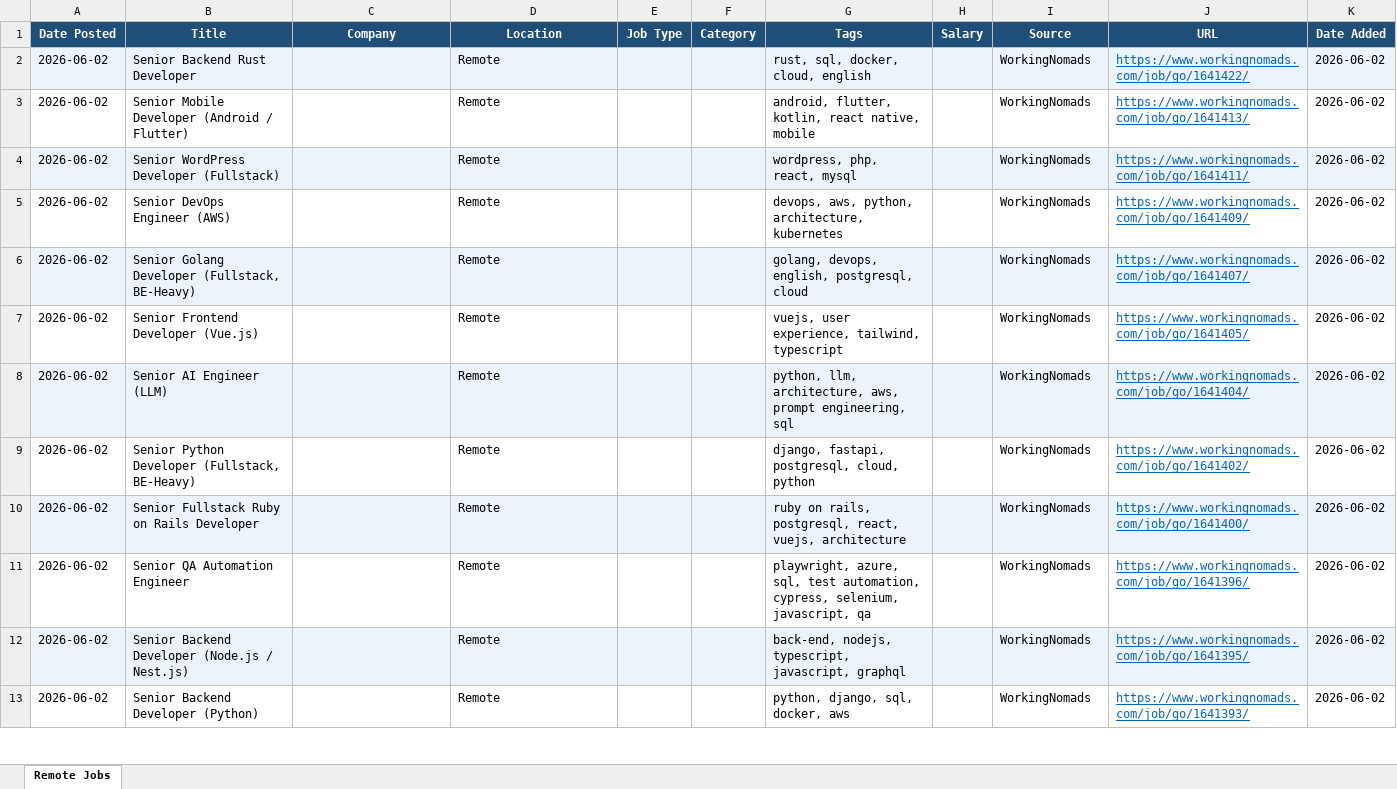
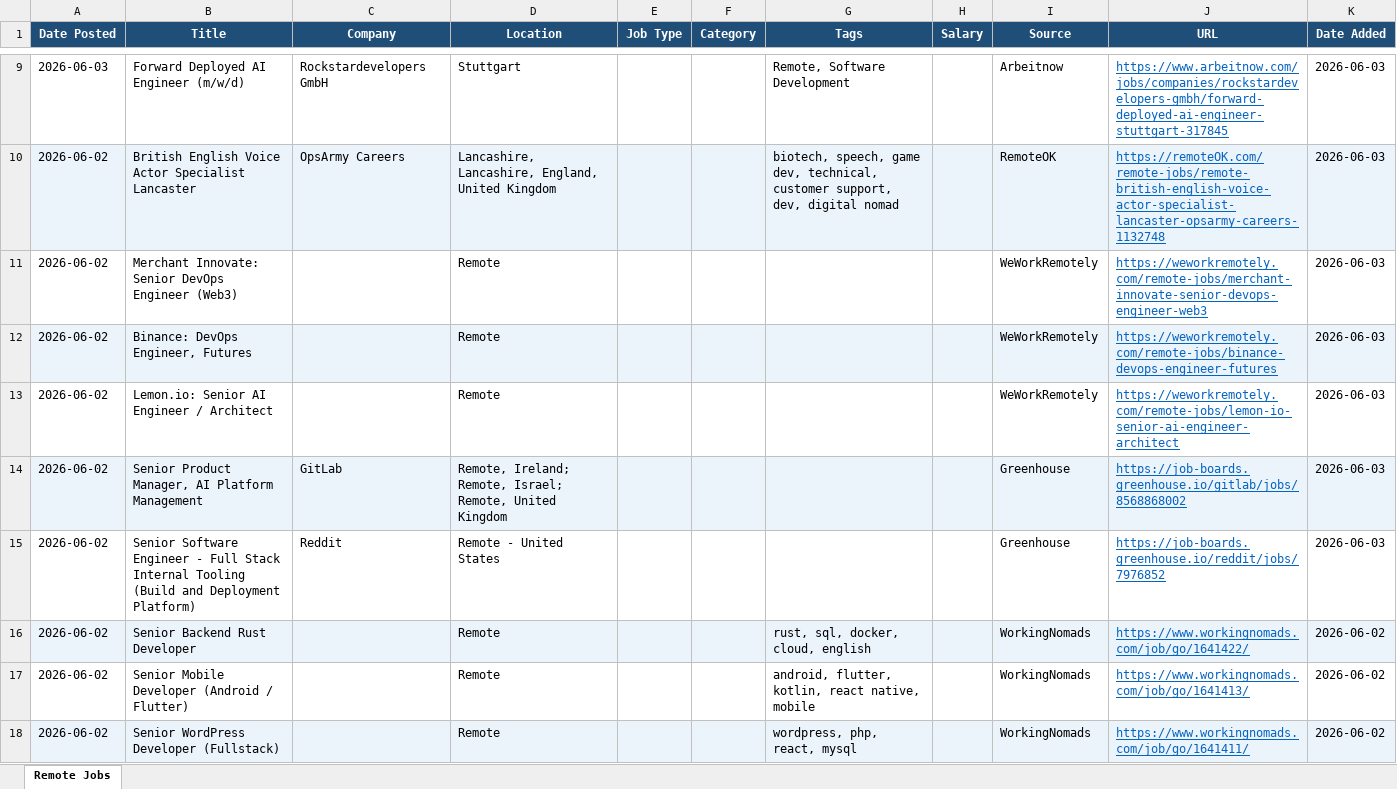
Before and after one commit to wankhede04/career-scan, an Excel workbook: remote_jobs.xlsx, sheet Remote Jobs, drawn as a sheet; only a part is shown, gaps mark what is left out; the shorter side is filled out with more unchanged rows; values as stored, in another font and other column widths than the file's, no borders; the diff covers the shown part only; the diff names each change by its address in the sheet, - before the commit and + after, or states it on an @@ line.

Commit message:
chore: update remote jobs - 2026-06-03 [skip ci]

```diff
--- a/remote_jobs.xlsx (sheet Remote Jobs)
+++ b/remote_jobs.xlsx (sheet Remote Jobs)
+row 9: 2026-06-03 | Forward Deployed AI Engineer (m/w/d) | Rockstardevelopers GmbH | Stuttgart |  |  | Remote, Software Development |  | Arbeitnow | https://www.arbeitnow.com/jobs/companies/rockstardevelopers-gmbh/forward-deployed-ai-engineer-stuttgart-317845 | 2026-06-03
+row 10: 2026-06-02 | British English Voice Actor Specialist Lancaster | OpsArmy Careers | Lancashire, Lancashire, England, United Kingdom |  |  | biotech, speech, game dev, technical, customer support, dev, digital nomad |  | RemoteOK | https://remoteOK.com/remote-jobs/remote-british-english-voice-actor-specialist-lancaster-opsarmy-careers-1132748 | 2026-06-03
+row 11: 2026-06-02 | Merchant Innovate: Senior DevOps Engineer (Web3) |  | Remote |  |  |  |  | WeWorkRemotely | https://weworkremotely.com/remote-jobs/merchant-innovate-senior-devops-engineer-web3 | 2026-06-03
+row 12: 2026-06-02 | Binance: DevOps Engineer, Futures |  | Remote |  |  |  |  | WeWorkRemotely | https://weworkremotely.com/remote-jobs/binance-devops-engineer-futures | 2026-06-03
+row 13: 2026-06-02 | Lemon.io: Senior AI Engineer / Architect |  | Remote |  |  |  |  | WeWorkRemotely | https://weworkremotely.com/remote-jobs/lemon-io-senior-ai-engineer-architect | 2026-06-03
+row 14: 2026-06-02 | Senior Product Manager, AI Platform Management | GitLab | Remote, Ireland; Remote, Israel; Remote, United Kingdom |  |  |  |  | Greenhouse | https://job-boards.greenhouse.io/gitlab/jobs/8568868002 | 2026-06-03
+row 15: 2026-06-02 | Senior Software Engineer - Full Stack Internal Tooling (Build and Deployment Platform) | Reddit | Remote - United States |  |  |  |  | Greenhouse | https://job-boards.greenhouse.io/reddit/jobs/7976852 | 2026-06-03
```
Also changed, not shown: 7 added rows elsewhere in this sheet.
